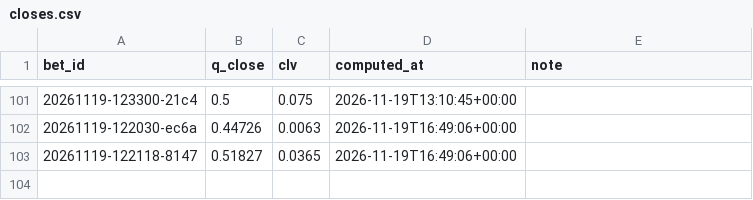
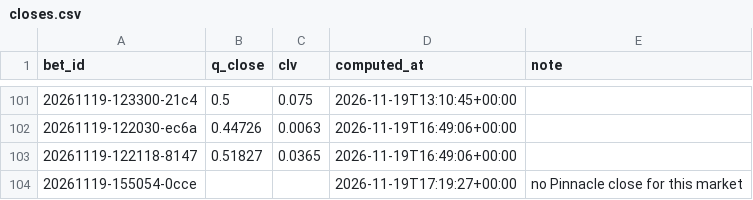
Before and after one commit to lukkeodds/livetest-log, a CSV file: data/closes.csv, drawn as a sheet; only a part is shown, gaps mark what is left out.

Commit message:
snapshot 20261119T172317Z: closes.csv, closes_power.csv

```diff
--- a/data/closes.csv
+++ b/data/closes.csv
@@ -103 +103,2 @@ bet_id,q_close,clv,computed_at,note
 20261119-122118-8147,0.51827,0.0365,2026-11-19T16:49:06+00:00,
+20261119-155054-0cce,,,2026-11-19T17:19:27+00:00,no Pinnacle close for this market
```
Also changed, not shown: data/closes_power.csv, 2 other files.
